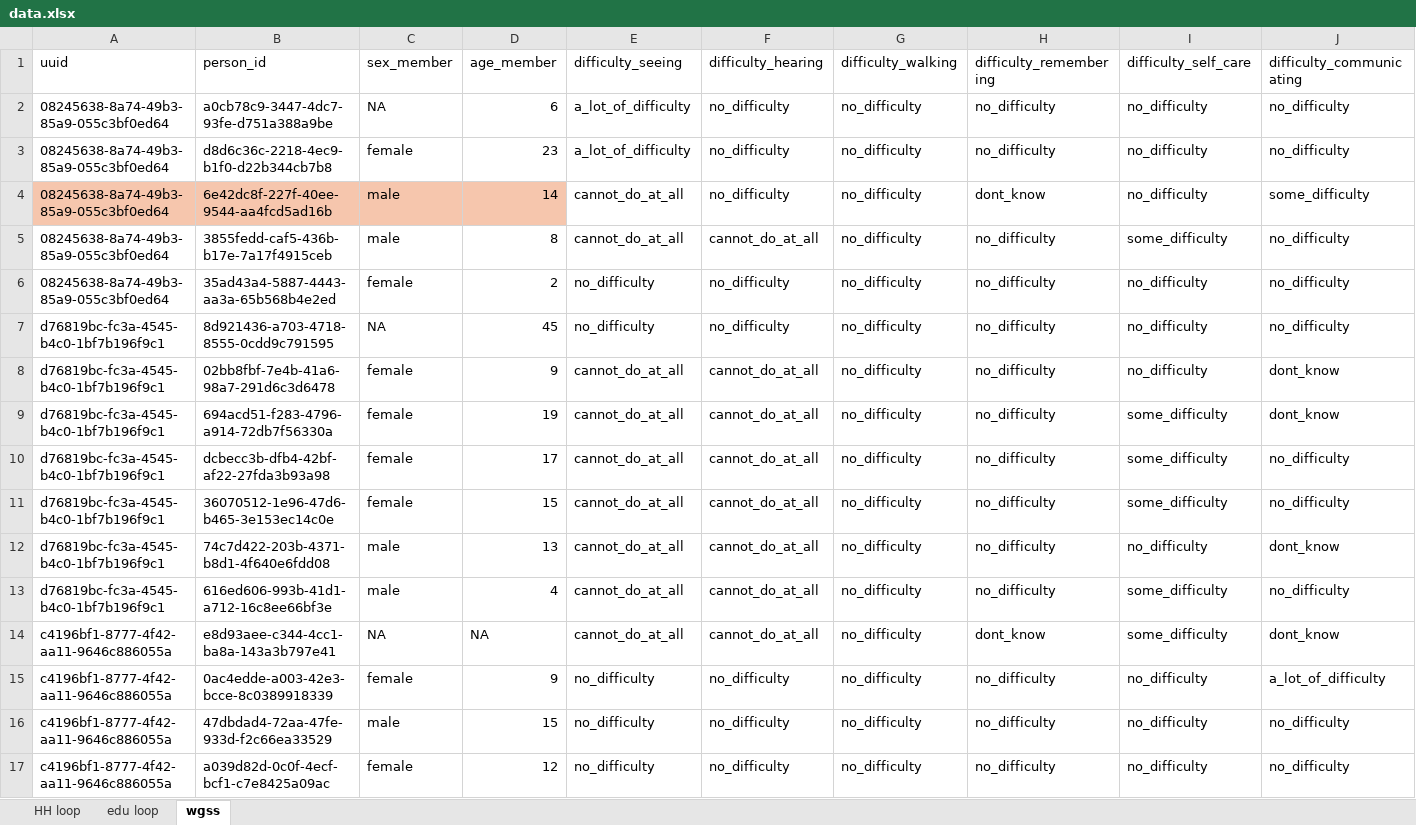
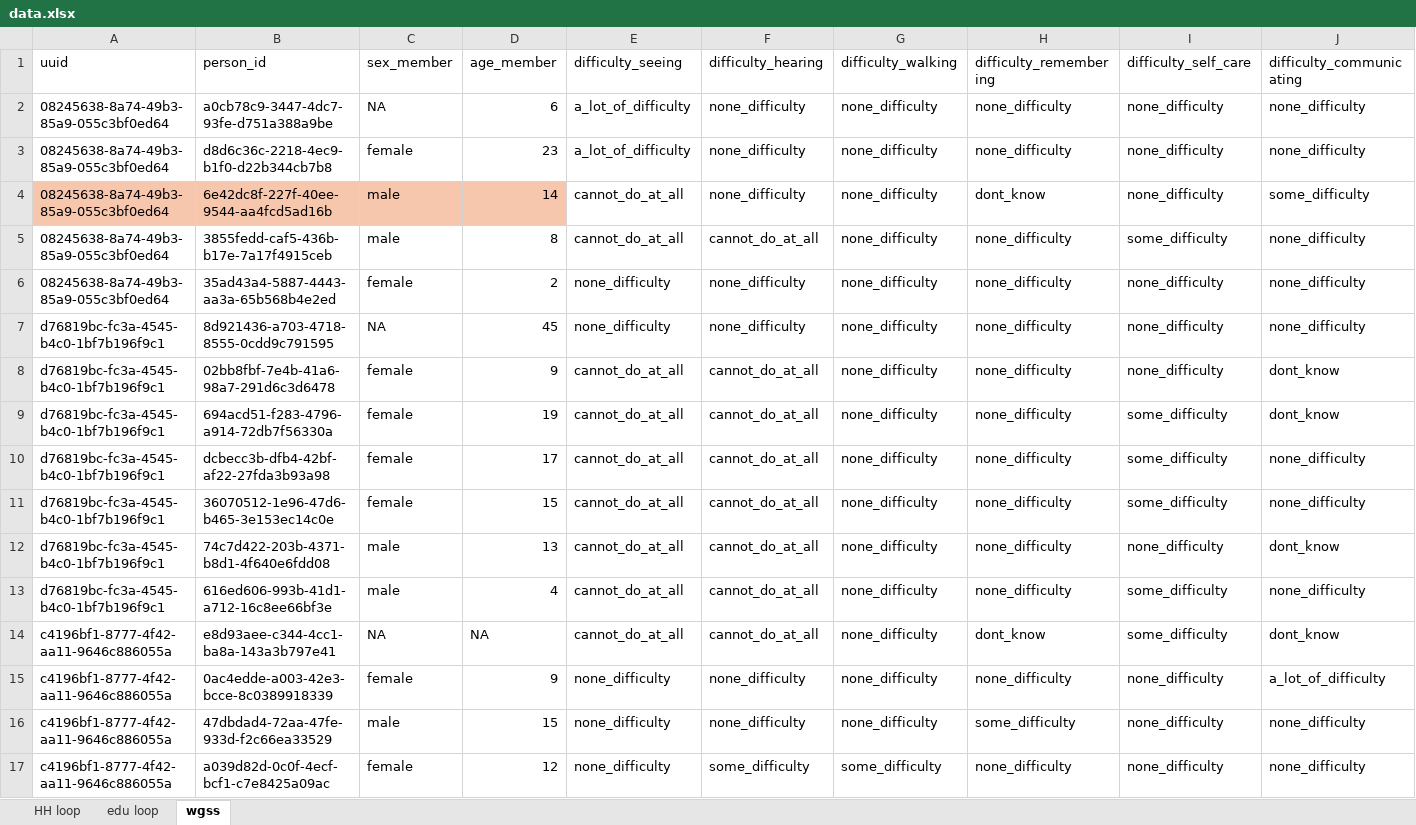
Before and after one commit to martivit/MSNAEducation, an Excel workbook: input/dataset/data.xlsx, sheet wgss, drawn as a sheet; values as stored, in another font and other column widths than the file's, no borders; the diff names each change by its address in the sheet, - before the commit and + after, or states it on an @@ line.

Commit message:
going for resource (excel) based input. WGSS done

```diff
--- a/input/dataset/data.xlsx (sheet wgss)
+++ b/input/dataset/data.xlsx (sheet wgss)
-F2:F4 (difficulty_hearing): no_difficulty
+F2:F4 (difficulty_hearing): none_difficulty
-G2:G16 (difficulty_walking): no_difficulty
+G2:G16 (difficulty_walking): none_difficulty
-H2:H3 (difficulty_remembering): no_difficulty
+H2:H3 (difficulty_remembering): none_difficulty
-I2:I4 (difficulty_self_care): no_difficulty
+I2:I4 (difficulty_self_care): none_difficulty
-J2:J3 (difficulty_communicating): no_difficulty
+J2:J3 (difficulty_communicating): none_difficulty
-H5:H13 (difficulty_remembering): no_difficulty
+H5:H13 (difficulty_remembering): none_difficulty
-J5:J7 (difficulty_communicating): no_difficulty
+J5:J7 (difficulty_communicating): none_difficulty
-E6:E7 (difficulty_seeing): no_difficulty
+E6:E7 (difficulty_seeing): none_difficulty
-F6:F7 (difficulty_hearing): no_difficulty
+F6:F7 (difficulty_hearing): none_difficulty
-I6:I8 (difficulty_self_care): no_difficulty
+I6:I8 (difficulty_self_care): none_difficulty
-J10:J11 (difficulty_communicating): no_difficulty
+J10:J11 (difficulty_communicating): none_difficulty
-I12 (difficulty_self_care): no_difficulty
+I12 (difficulty_self_care): none_difficulty
-J13 (difficulty_communicating): no_difficulty
+J13 (difficulty_communicating): none_difficulty
-E15:E17 (difficulty_seeing): no_difficulty
+E15:E17 (difficulty_seeing): none_difficulty
-F15:F16 (difficulty_hearing): no_difficulty
+F15:F16 (difficulty_hearing): none_difficulty
-H15 (difficulty_remembering): no_difficulty
+H15 (difficulty_remembering): none_difficulty
-I15:I17 (difficulty_self_care): no_difficulty
+I15:I17 (difficulty_self_care): none_difficulty
-H16 (difficulty_remembering): no_difficulty
+H16 (difficulty_remembering): some_difficulty
-J16:J17 (difficulty_communicating): no_difficulty
+J16:J17 (difficulty_communicating): none_difficulty
-F17 (difficulty_hearing): no_difficulty
+F17 (difficulty_hearing): some_difficulty
-G17 (difficulty_walking): no_difficulty
+G17 (difficulty_walking): some_difficulty
-H17 (difficulty_remembering): no_difficulty
+H17 (difficulty_remembering): none_difficulty
```
Also changed, not shown: sheet edu loop, 3 other files.
